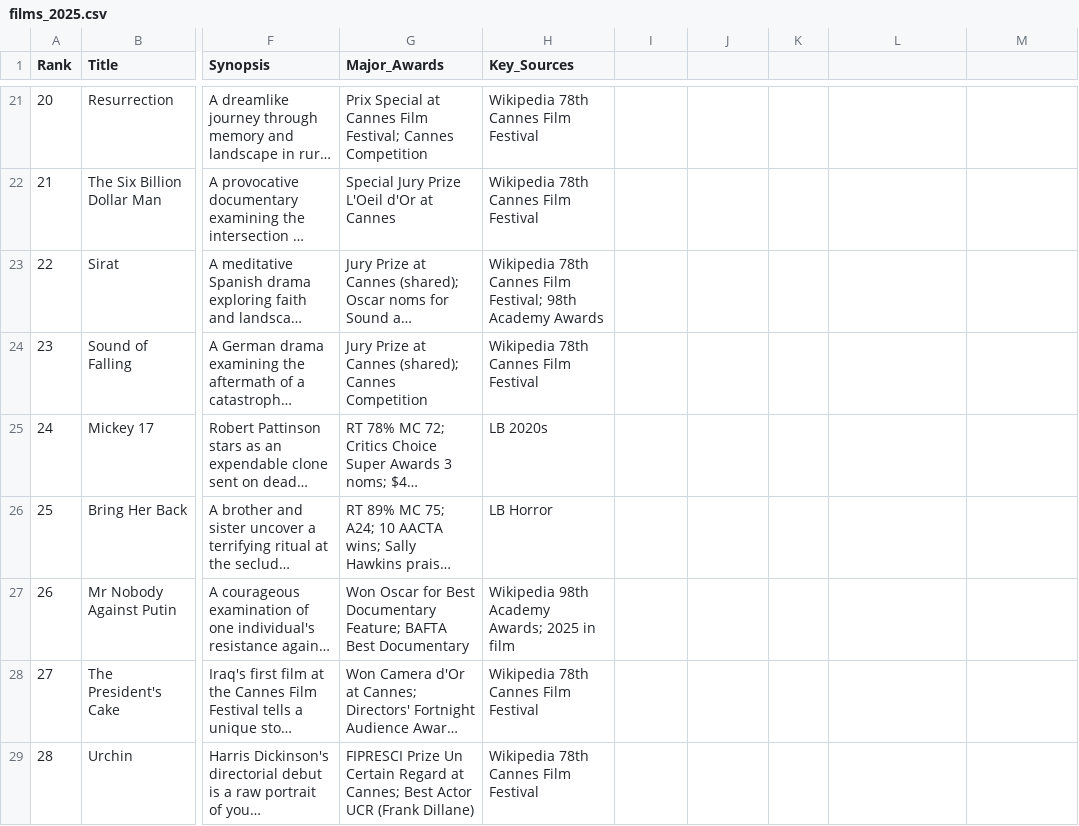
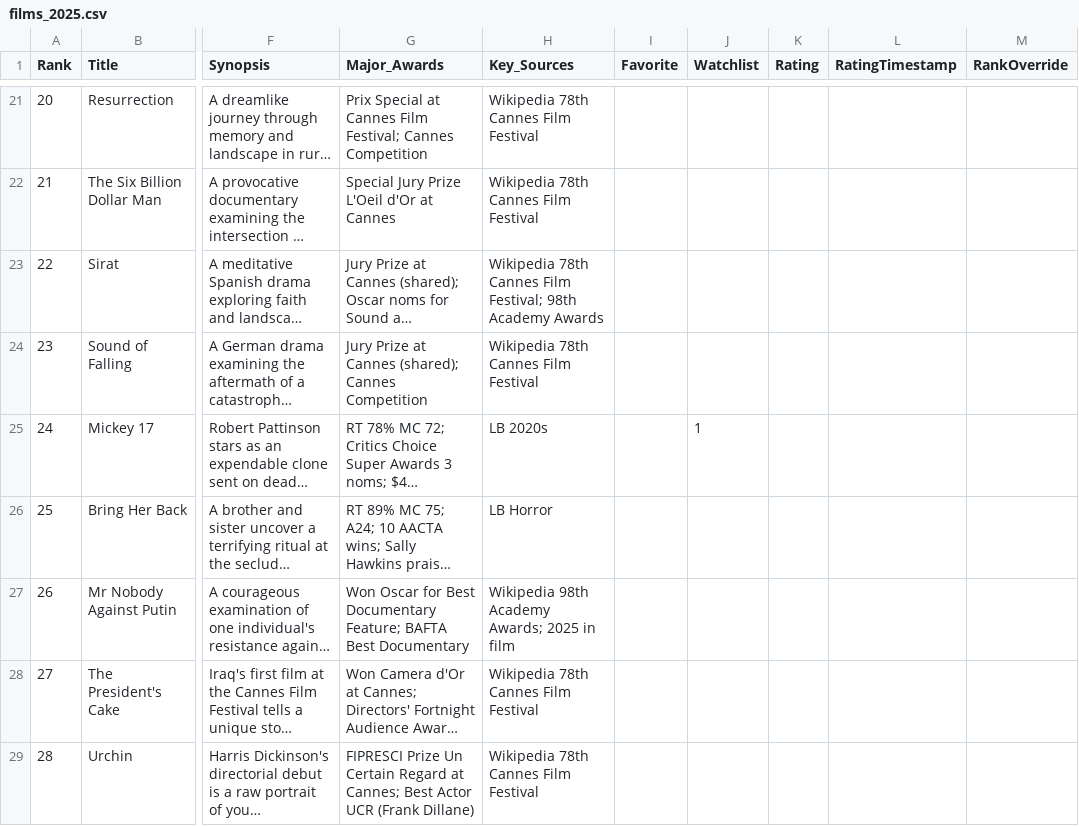
Before and after one commit to EwanWatson/cinevault, a CSV file: films_2025.csv, drawn as a sheet; only a part is shown, gaps mark what is left out; long unchanged cells end in …; the diff covers the shown part only; the diff names each change by its address in the sheet, - before the commit and + after, or states it on an @@ line.

Commit message:
add to watchlist

```diff
--- a/films_2025.csv
+++ b/films_2025.csv
-I1: (empty)
+I1: Favorite
-J1: (empty)
+J1: Watchlist
-K1: (empty)
+K1: Rating
-L1: (empty)
+L1: RatingTimestamp
-M1: (empty)
+M1: RankOverride
-J25 (Watchlist): (empty)
+J25 (Watchlist): 1
```
Also changed, not shown: 25 edited cells elsewhere in this file.
